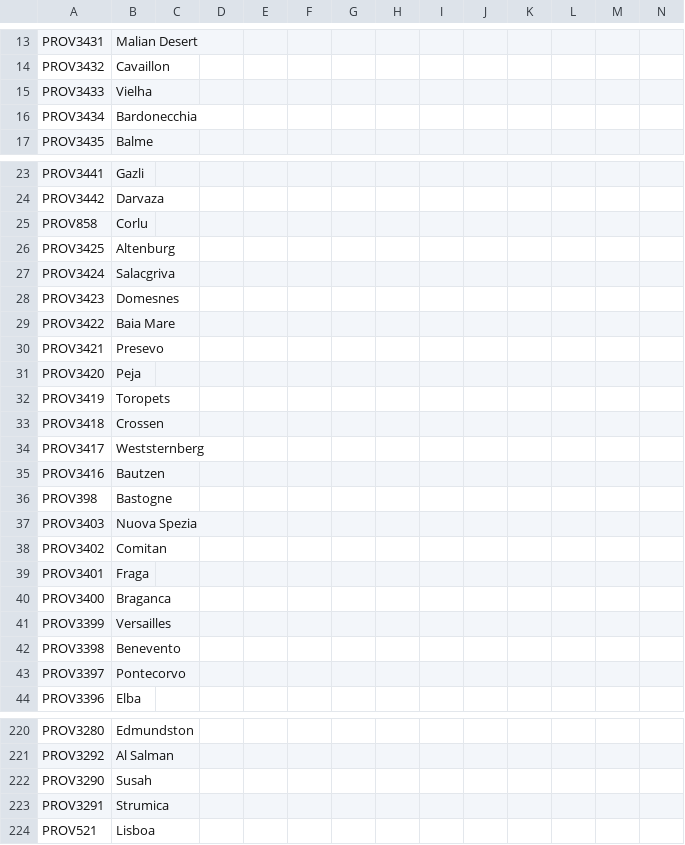
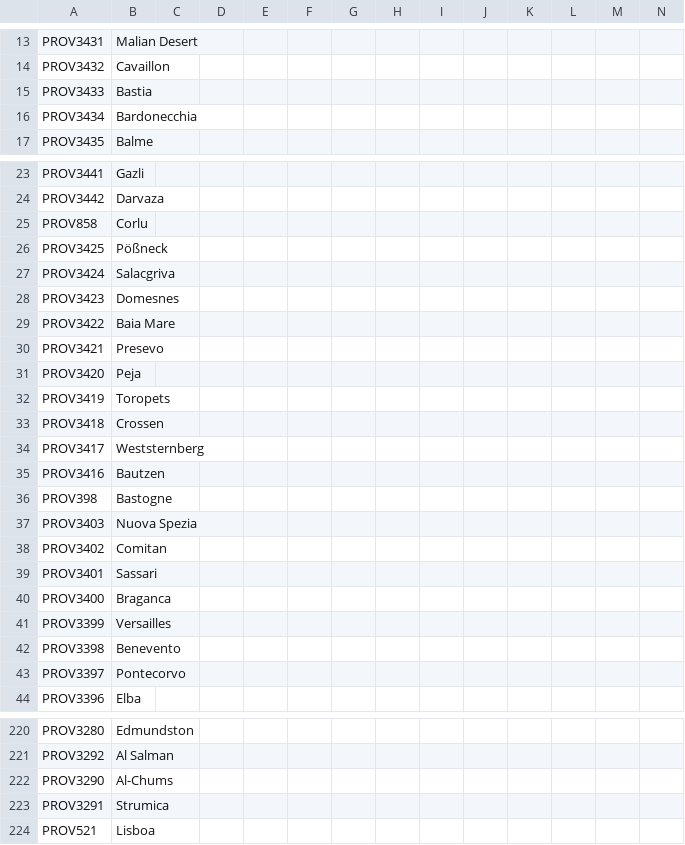
Before and after one commit to Jupiterson/Throne-of-Lorraine, a CSV file: Throne-of-Lorraine/TOL/localisation/00_HPM_map.csv, drawn as a sheet; only a part is shown, gaps mark what is left out.

Commit message:
Pößneck

```diff
--- a/Throne-of-Lorraine/TOL/localisation/00_HPM_map.csv
+++ b/Throne-of-Lorraine/TOL/localisation/00_HPM_map.csv
@@ -14,3 +14,3 @@ PROV3431;Malian Desert;;;;;;;;;;;;
 PROV3432;Cavaillon;;;;;;;;;;;;
-PROV3433;Vielha;;;;;;;;;;;;
+PROV3433;Bastia;;;;;;;;;;;;
 PROV3434;Bardonecchia;;;;;;;;;;;;
@@ -25,3 +25,3 @@ PROV3442;Darvaza;;;;;;;;;;;;
 PROV858;Corlu;;;;;;;;;;;;
-PROV3425;Altenburg;;;;;;;;;;;;
+PROV3425;Pößneck;;;;;;;;;;;;
 PROV3424;Salacgriva;;;;;;;;;;;;
@@ -38,3 +38,3 @@ PROV3403;Nuova Spezia;;;;;;;;;;;;
 PROV3402;Comitan;;;;;;;;;;;;
-PROV3401;Fraga;;;;;;;;;;;;
+PROV3401;Sassari;;;;;;;;;;;;
 PROV3400;Braganca;;;;;;;;;;;;
@@ -221,3 +221,3 @@ PROV3280;Edmundston;;;;;;;;;;;;
 PROV3292;Al Salman;;;;;;;;;;;;
-PROV3290;Susah;;;;;;;;;;;;
+PROV3290;Al-Chums;;;;;;;;;;;;
 PROV3291;Strumica;;;;;;;;;;;;
```
Also changed, not shown: Throne-of-Lorraine/TOL/localisation/PDM_CE.csv, 22 other files.
